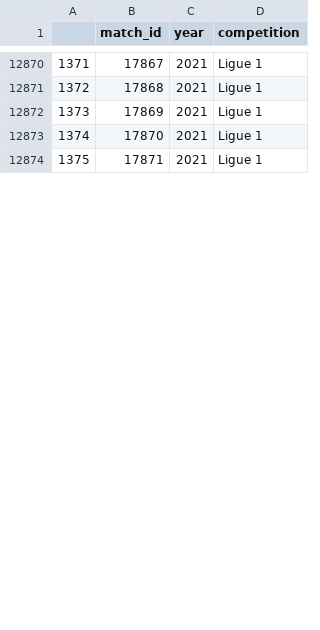
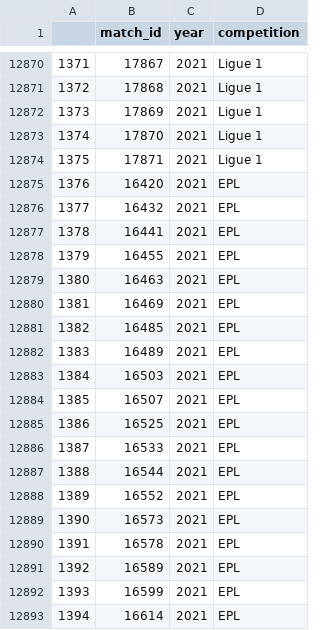
Before and after one commit to cabulut/totalfootball, a CSV file: Understat_match_ids.csv, drawn as a sheet; only a part is shown, gaps mark what is left out; the diff covers the shown part only; the diff names each change by its address in the sheet, - before the commit and + after, or states it on an @@ line.

```diff
--- a/Understat_match_ids.csv
+++ b/Understat_match_ids.csv
+row 12875: 1376 | 16420 | 2021 | EPL
+row 12876: 1377 | 16432 | 2021 | EPL
+row 12877: 1378 | 16441 | 2021 | EPL
+row 12878: 1379 | 16455 | 2021 | EPL
+row 12879: 1380 | 16463 | 2021 | EPL
+row 12880: 1381 | 16469 | 2021 | EPL
+row 12881: 1382 | 16485 | 2021 | EPL
+row 12882: 1383 | 16489 | 2021 | EPL
+row 12883: 1384 | 16503 | 2021 | EPL
+row 12884: 1385 | 16507 | 2021 | EPL
+row 12885: 1386 | 16525 | 2021 | EPL
+row 12886: 1387 | 16533 | 2021 | EPL
+row 12887: 1388 | 16544 | 2021 | EPL
+row 12888: 1389 | 16552 | 2021 | EPL
+row 12889: 1390 | 16573 | 2021 | EPL
+row 12890: 1391 | 16578 | 2021 | EPL
+row 12891: 1392 | 16589 | 2021 | EPL
+row 12892: 1393 | 16599 | 2021 | EPL
+row 12893: 1394 | 16614 | 2021 | EPL
```
Also changed, not shown: 14 added rows and row numbers in column A elsewhere in this file, 1 other file.
